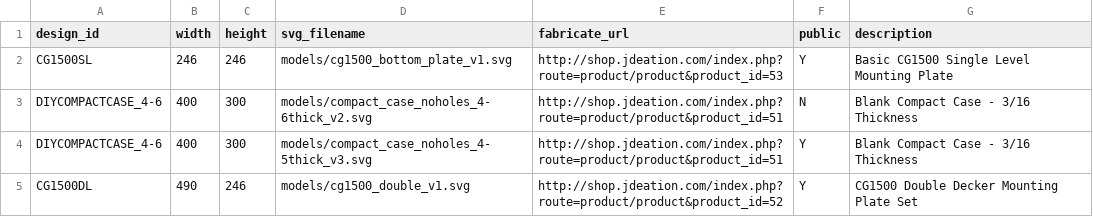
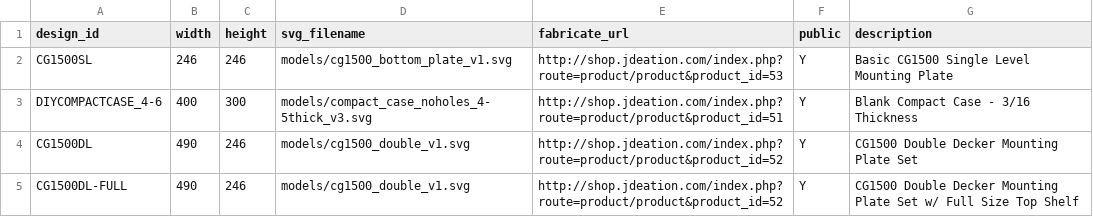
Before and after one commit to jchancel/jdeation-designer, a CSV file: jdeation_model_list.csv, drawn as a sheet.

```diff
--- a/jdeation_model_list.csv
+++ b/jdeation_model_list.csv
@@ -2,4 +2,4 @@ design_id,width,height,svg_filename,fabricate_url,public,description
 CG1500SL,246,246,models/cg1500_bottom_plate_v1.svg,http://shop.jdeation.com/index.php?route=product/product&product_id=53,Y,Basic CG1500 Single Level Mounting Plate
-DIYCOMPACTCASE_4-6,400,300,models/compact_case_noholes_4-6thick_v2.svg,http://shop.jdeation.com/index.php?route=product/product&product_id=51,N,Blank Compact Case - 3/16 Thickness
 DIYCOMPACTCASE_4-6,400,300,models/compact_case_noholes_4-5thick_v3.svg,http://shop.jdeation.com/index.php?route=product/product&product_id=51,Y,Blank Compact Case - 3/16 Thickness
 CG1500DL,490,246,models/cg1500_double_v1.svg,http://shop.jdeation.com/index.php?route=product/product&product_id=52,Y,CG1500 Double Decker Mounting Plate Set
+CG1500DL-FULL,490,246,models/cg1500_double_v1.svg,http://shop.jdeation.com/index.php?route=product/product&product_id=52,Y,CG1500 Double Decker Mounting Plate Set w/ Full Size Top Shelf
```
Also changed, not shown: 2 other files.
